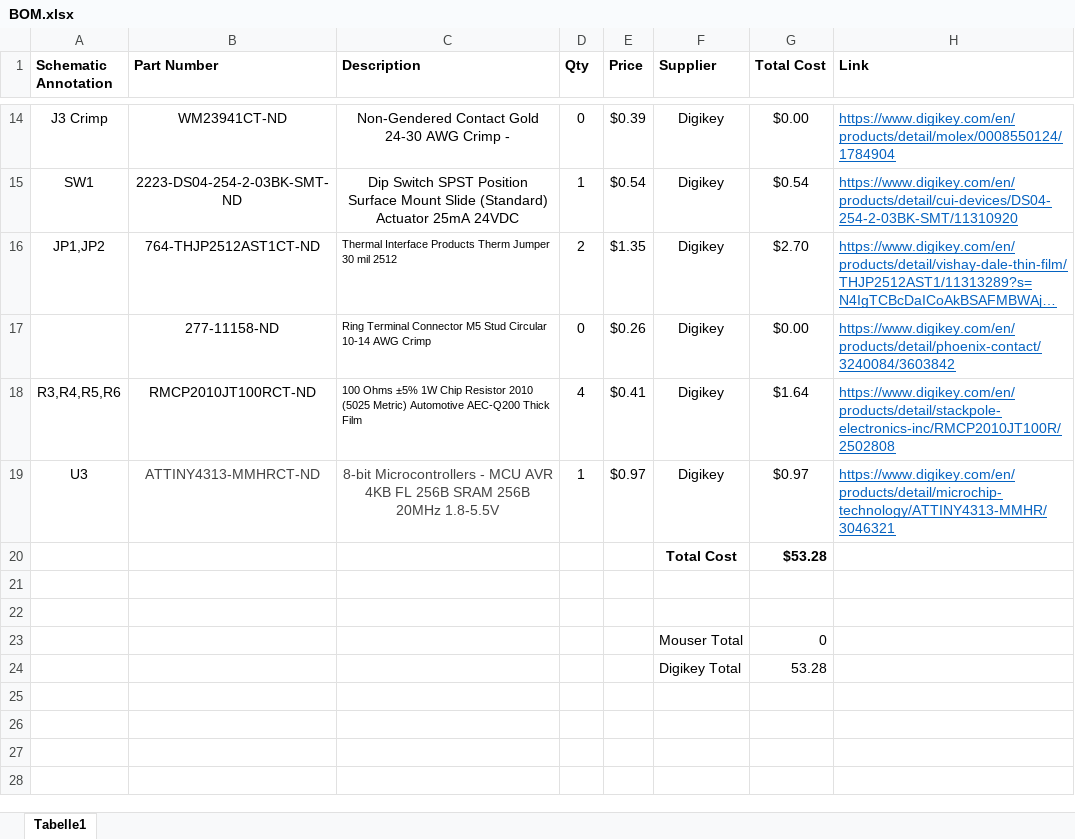
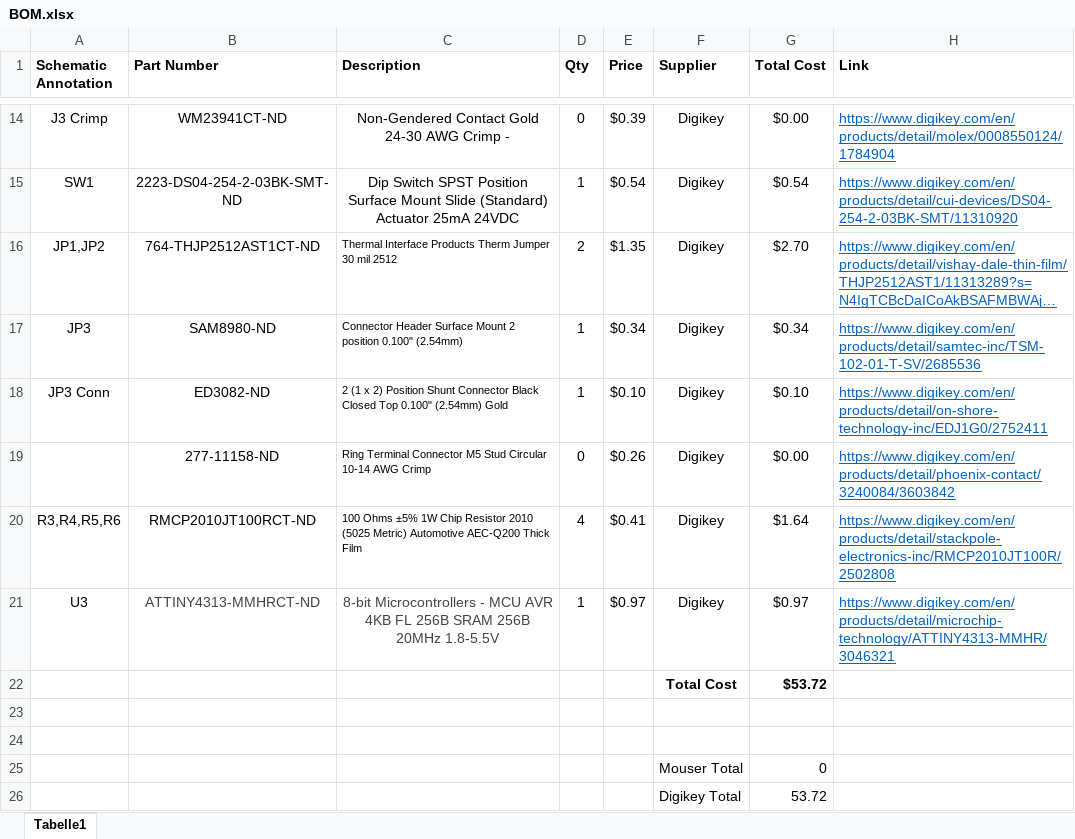
Before and after one commit to camhan22/Motor-Controller, an Excel workbook: BOM.xlsx, sheet Tabelle1, drawn as a sheet; only a part is shown, gaps mark what is left out; long unchanged cells end in …; values as stored, in another font and other column widths than the file's, no borders; addresses are those after the commit; the diff names each change by its address in the sheet, - before the commit and + after, or states it on an @@ line.

```diff
--- a/BOM.xlsx (sheet Tabelle1)
+++ b/BOM.xlsx (sheet Tabelle1)
+row 17: JP3 | SAM8980-ND | Connector Header Surface Mount 2 position 0.100" (2.54mm) | 1 | $0.34 | Digikey | $0.34 | https://www.digikey.com/en/products/detail/samtec-inc/TSM-102-01-T-SV/2685536
+row 18: JP3 Conn | ED3082-ND | 2 (1 x 2) Position Shunt Connector Black Closed Top 0.100" (2.54mm) Gold | 1 | $0.10 | Digikey | $0.10 | https://www.digikey.com/en/products/detail/on-shore-technology-inc/EDJ1G0/2752411
-G22 (Total Cost): $53.28
+G22 (Total Cost): $53.72
-G26 (Total Cost): 53.28
+G26 (Total Cost): 53.72
```
Also changed, not shown: formulas that keep their value, 10 other files.
